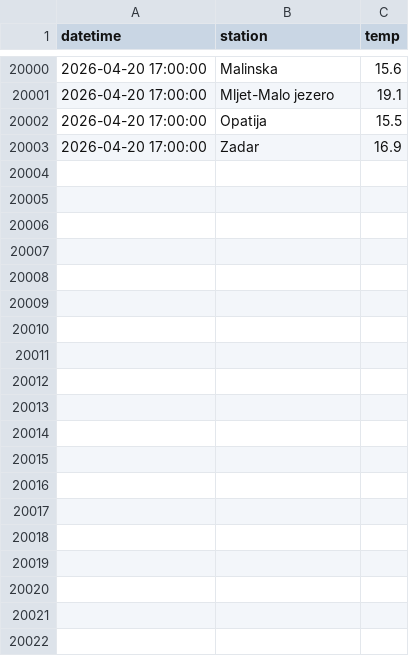
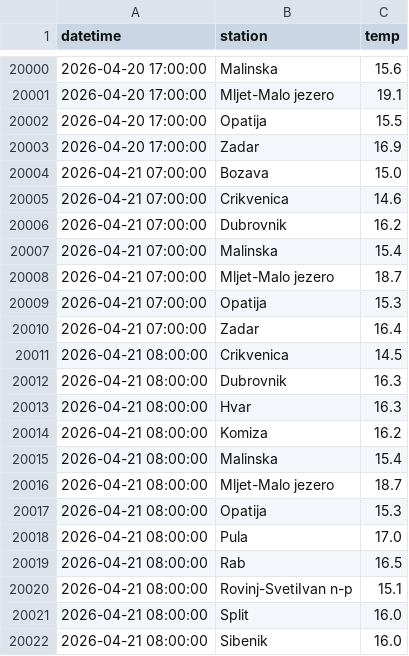
Before and after one commit to jurezgubic/sea-temps, a CSV file: sea_temps.csv, drawn as a sheet; only a part is shown, gaps mark what is left out; the diff covers the shown part only; the diff names each change by its address in the sheet, - before the commit and + after, or states it on an @@ line.

```diff
--- a/sea_temps.csv
+++ b/sea_temps.csv
+row 20004: 2026-04-21 07:00:00 | Bozava | 15.0
+row 20005: 2026-04-21 07:00:00 | Crikvenica | 14.6
+row 20006: 2026-04-21 07:00:00 | Dubrovnik | 16.2
+row 20007: 2026-04-21 07:00:00 | Malinska | 15.4
+row 20008: 2026-04-21 07:00:00 | Mljet-Malo jezero | 18.7
+row 20009: 2026-04-21 07:00:00 | Opatija | 15.3
+row 20010: 2026-04-21 07:00:00 | Zadar | 16.4
+row 20011: 2026-04-21 08:00:00 | Crikvenica | 14.5
+row 20012: 2026-04-21 08:00:00 | Dubrovnik | 16.3
+row 20013: 2026-04-21 08:00:00 | Hvar | 16.3
+row 20014: 2026-04-21 08:00:00 | Komiza | 16.2
+row 20015: 2026-04-21 08:00:00 | Malinska | 15.4
+row 20016: 2026-04-21 08:00:00 | Mljet-Malo jezero | 18.7
+row 20017: 2026-04-21 08:00:00 | Opatija | 15.3
+row 20018: 2026-04-21 08:00:00 | Pula | 17.0
+row 20019: 2026-04-21 08:00:00 | Rab | 16.5
+row 20020: 2026-04-21 08:00:00 | Rovinj-SvetiIvan n-p | 15.1
+row 20021: 2026-04-21 08:00:00 | Split | 16.0
+row 20022: 2026-04-21 08:00:00 | Sibenik | 16.0
```
Also changed, not shown: 33 added rows elsewhere in this file.
